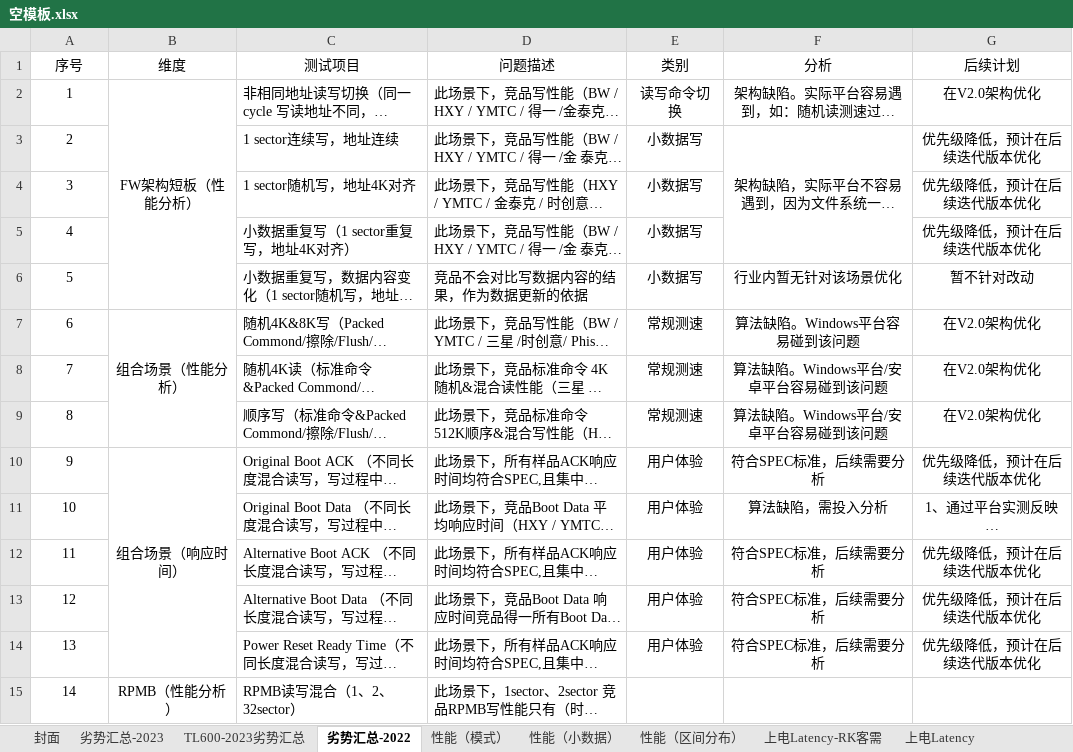
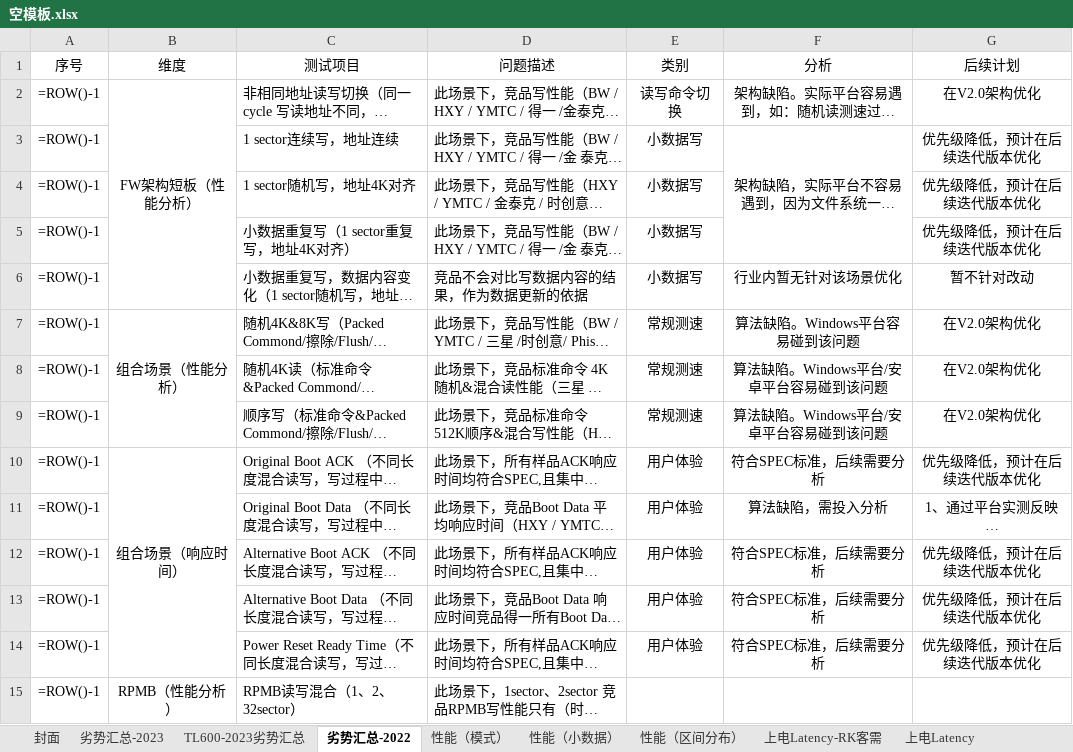
Before and after one commit to jiangwen1317/PythonProject, an Excel workbook: 竞品分析工具/空模板.xlsx, sheet 劣势汇总-2022, drawn as a sheet; only a part is shown; long unchanged cells end in …; values as stored, in another font and other column widths than the file's, no borders; formulas without a stored value are shown as written; the diff covers the shown part only; the diff names each change by its address in the sheet, - before the commit and + after, or states it on an @@ line.

```diff
--- a/竞品分析工具/空模板.xlsx (sheet 劣势汇总-2022)
+++ b/竞品分析工具/空模板.xlsx (sheet 劣势汇总-2022)
-A2 (序号): 1
+A2 (序号): =ROW()-1
-A3 (序号): 2
+A3 (序号): =ROW()-1
-A4 (序号): 3
+A4 (序号): =ROW()-1
-A5 (序号): 4
+A5 (序号): =ROW()-1
-A6 (序号): 5
+A6 (序号): =ROW()-1
-A7 (序号): 6
+A7 (序号): =ROW()-1
-A8 (序号): 7
+A8 (序号): =ROW()-1
-A9 (序号): 8
+A9 (序号): =ROW()-1
-A10 (序号): 9
+A10 (序号): =ROW()-1
-A11 (序号): 10
+A11 (序号): =ROW()-1
-A12 (序号): 11
+A12 (序号): =ROW()-1
-A13 (序号): 12
+A13 (序号): =ROW()-1
-A14 (序号): 13
+A14 (序号): =ROW()-1
-A15 (序号): 14
+A15 (序号): =ROW()-1
```
Also changed, not shown: 22 edited cells elsewhere in this sheet, sheet 劣势汇总-2023, other sheet tabs, 11 other files.
